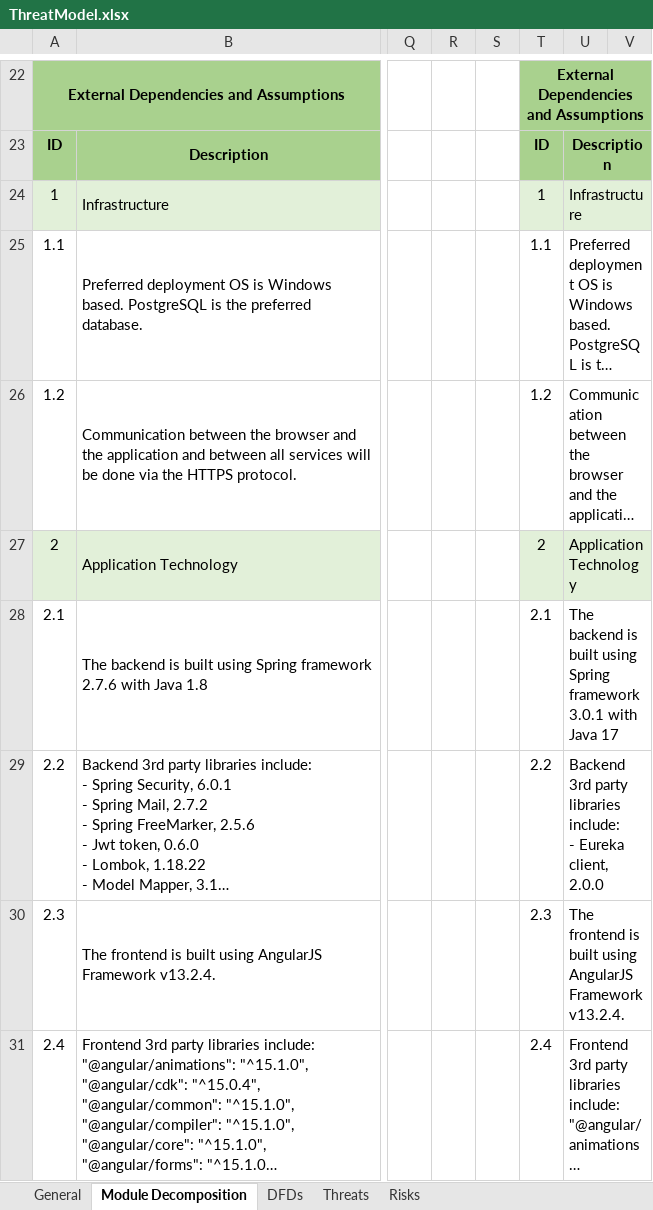
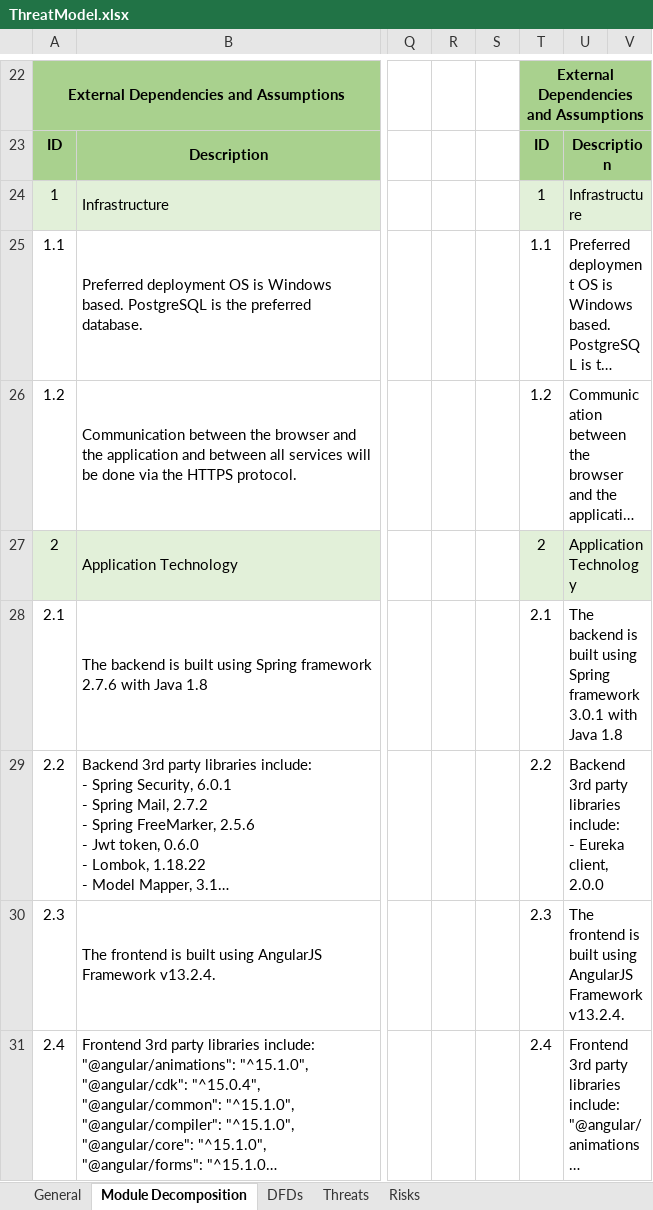
Before and after one commit to Staff-Mate/payment-service-provider-back, an Excel workbook: ThreatModel.xlsx, sheet Module Decomposition, drawn as a sheet; only a part is shown, gaps mark what is left out; long unchanged cells end in …; values as stored, in another font and other column widths than the file's, no borders; the diff names each change by its address in the sheet, - before the commit and + after, or states it on an @@ line.

```diff
--- a/ThreatModel.xlsx (sheet Module Decomposition)
+++ b/ThreatModel.xlsx (sheet Module Decomposition)
-U28: …with Java 17
+U28: …with Java 1.8
```
Also changed, not shown: 12 other files.
